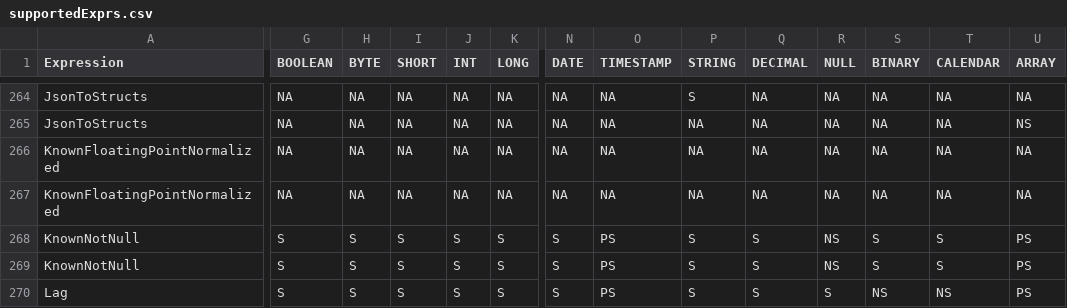
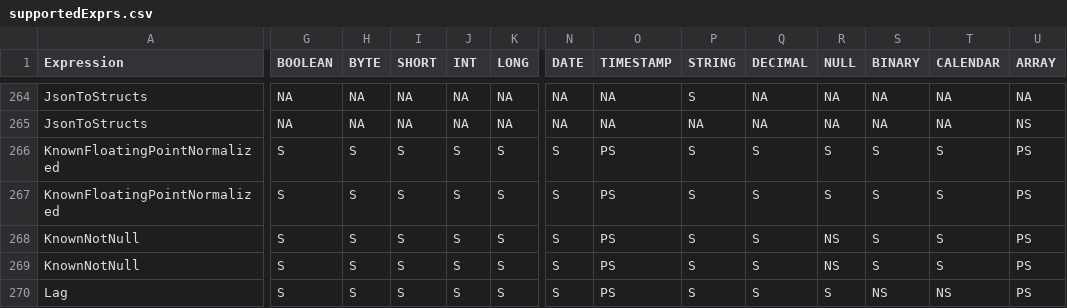
Before and after one commit to NVIDIA/spark-rapids, a CSV file: tools/src/main/resources/supportedExprs.csv, drawn as a sheet; only a part is shown, gaps mark what is left out; the diff covers the shown part only; the diff names each change by its address in the sheet, - before the commit and + after, or states it on an @@ line.

Commit message:
Add support for arrays in hashaggregate [databricks] (#6066)
* add support for arrays in hashaggregate

Signed-off-by: Raza Jafri <rjafri@nvidia.com>

* allow shuffle exchange on CPU

Signed-off-by: Raza Jafri <rjafri@nvidia.com>

* Opened up ShuffleExchangeExec for Arrays

Signed-off-by: Raza Jafri <rjafri@nvidia.com>

* Explicitly remove list of structs from allowed list

Signed-off-by: Raza Jafri <rjafri@nvidia.com>

* addressed review comments

Signed-off-by: Raza Jafri <rjafri@nvidia.com>

* added ps note for arrays

Signed-off-by: Raza Jafri <rjafri@nvidia.com>

* simplified GpuOverrides for hash_key

Signed-off-by: Raza Jafri <rjafri@nvidia.com>

* Added a ShuffleExec fallback test

Signed-off-by: Raza Jafri <rjafri@nvidia.com>

* Added a ShuffleExec fallback test

Signed-off-by: Raza Jafri <rjafri@nvidia.com>

* Revert "Added a ShuffleExec fallback test"

This reverts commit f26c0ff0c21c4faa3085acb27948067c28c06abb.

Signed-off-by: Raza Jafri <rjafri@nvidia.com>

* removed f.hash from the test

Signed-off-by: Raza Jafri <rjafri@nvidia.com>

* remove test for a single partition

Signed-off-by: Raza Jafri <rjafri@nvidia.com>

* Revert "remove test for a single partition"

This reverts commit b6bd34b03c3617aae64916fbe01c15d48cc7a227.

Signed-off-by: Raza Jafri <rjafri@nvidia.com>

* Removed test for a single partition

Signed-off-by: Raza Jafri <rjafri@nvidia.com>

Signed-off-by: Raza Jafri <rjafri@nvidia.com>
Co-authored-by: Raza Jafri <rjafri@nvidia.com>

```diff
--- a/tools/src/main/resources/supportedExprs.csv
+++ b/tools/src/main/resources/supportedExprs.csv
-G266:G267 (BOOLEAN): NA
+G266:G267 (BOOLEAN): S
-H266:H267 (BYTE): NA
+H266:H267 (BYTE): S
-I266:I267 (SHORT): NA
+I266:I267 (SHORT): S
-J266:J267 (INT): NA
+J266:J267 (INT): S
-K266:K267 (LONG): NA
+K266:K267 (LONG): S
-N266:N267 (DATE): NA
+N266:N267 (DATE): S
-O266:O267 (TIMESTAMP): NA
+O266:O267 (TIMESTAMP): PS
-P266:P267 (STRING): NA
+P266:P267 (STRING): S
-Q266:Q267 (DECIMAL): NA
+Q266:Q267 (DECIMAL): S
-R266:R267 (NULL): NA
+R266:R267 (NULL): S
-S266:S267 (BINARY): NA
+S266:S267 (BINARY): S
-T266:T267 (CALENDAR): NA
+T266:T267 (CALENDAR): S
-U266:U267 (ARRAY): NA
+U266:U267 (ARRAY): PS
```
Also changed, not shown: 6 edited cells elsewhere in this file, 5 other files.
